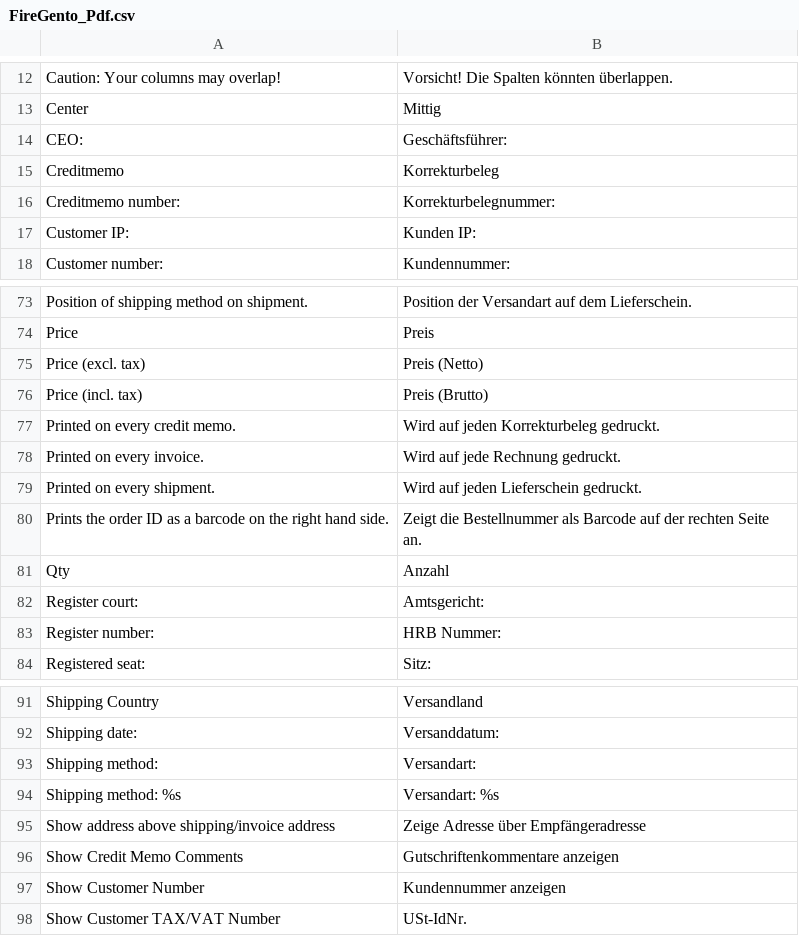
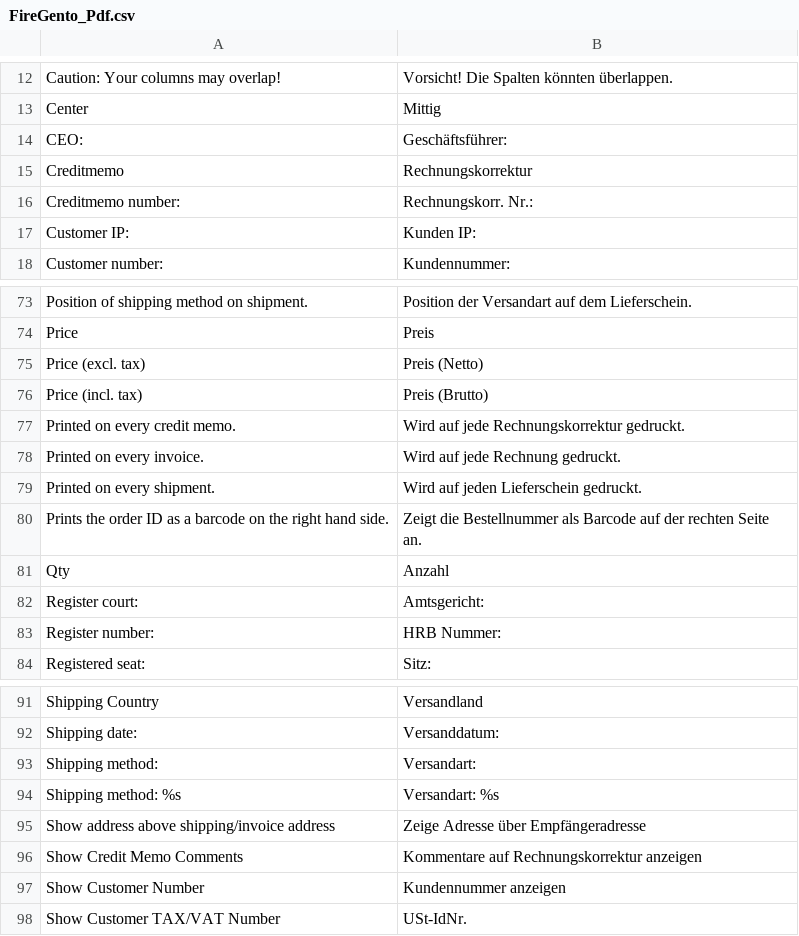
Before and after one commit to firegento/firegento-pdf, a CSV file: src/app/locale/de_DE/FireGento_Pdf.csv, drawn as a sheet; only a part is shown, gaps mark what is left out.

Commit message:
Use "Rechnungskorrektur" instead of "Gutschrift" or "Korrekturbeleg" to be compatible to German_LocalePackDe of Rico Neitzel

```diff
--- a/src/app/locale/de_DE/FireGento_Pdf.csv
+++ b/src/app/locale/de_DE/FireGento_Pdf.csv
@@ -14,4 +14,4 @@
 "CEO:","Geschäftsführer:"
-"Creditmemo","Korrekturbeleg"
-"Creditmemo number:","Korrekturbelegnummer:"
+"Creditmemo","Rechnungskorrektur"
+"Creditmemo number:","Rechnungskorr. Nr.:"
 "Customer IP:","Kunden IP:"
@@ -76,3 +76,3 @@
 "Price (incl. tax)","Preis (Brutto)"
-"Printed on every credit memo.","Wird auf jeden Korrekturbeleg gedruckt."
+"Printed on every credit memo.","Wird auf jede Rechnungskorrektur gedruckt."
 "Printed on every invoice.","Wird auf jede Rechnung gedruckt."
@@ -95,3 +95,3 @@
 "Show address above shipping/invoice address","Zeige Adresse über Empfängeradresse"
-"Show Credit Memo Comments","Gutschriftenkommentare anzeigen"
+"Show Credit Memo Comments","Kommentare auf Rechnungskorrektur anzeigen"
 "Show Customer Number","Kundennummer anzeigen"
```
